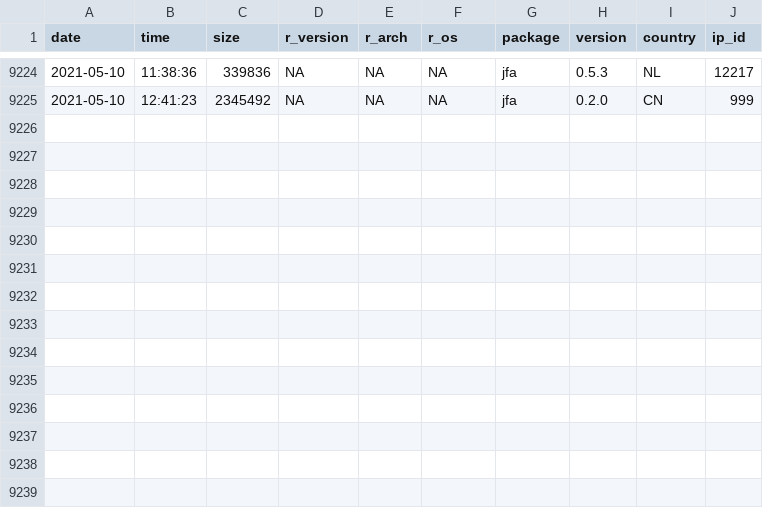
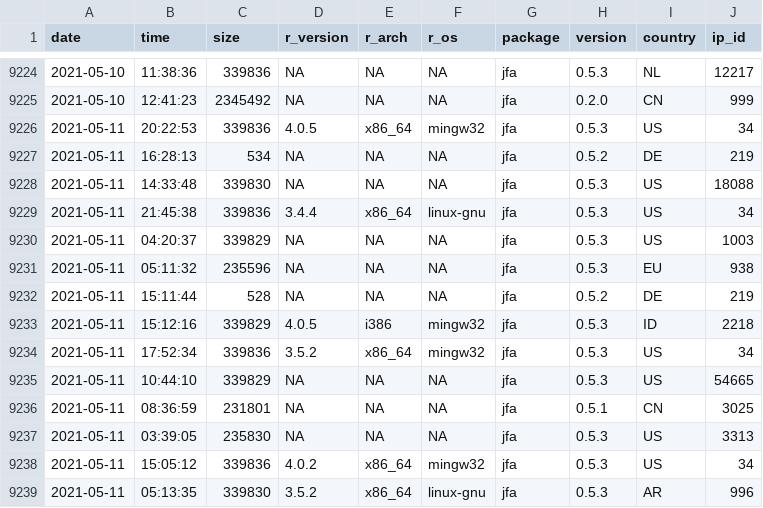
Before and after one commit to koenderks/jfa, a CSV file: man/figures/readme/worldmap/downloads.csv, drawn as a sheet; only a part is shown, gaps mark what is left out; the diff names each change by its address in the sheet, - before the commit and + after, or states it on an @@ line.

Commit message:
Package statistics update for 2021-05-13

```diff
--- a/man/figures/readme/worldmap/downloads.csv
+++ b/man/figures/readme/worldmap/downloads.csv
+row 9226: 2021-05-11 | 20:22:53 | 339836 | 4.0.5 | x86_64 | mingw32 | jfa | 0.5.3 | US | 34
+row 9227: 2021-05-11 | 16:28:13 | 534 | NA | NA | NA | jfa | 0.5.2 | DE | 219
+row 9228: 2021-05-11 | 14:33:48 | 339830 | NA | NA | NA | jfa | 0.5.3 | US | 18088
+row 9229: 2021-05-11 | 21:45:38 | 339836 | 3.4.4 | x86_64 | linux-gnu | jfa | 0.5.3 | US | 34
+row 9230: 2021-05-11 | 04:20:37 | 339829 | NA | NA | NA | jfa | 0.5.3 | US | 1003
+row 9231: 2021-05-11 | 05:11:32 | 235596 | NA | NA | NA | jfa | 0.5.3 | EU | 938
+row 9232: 2021-05-11 | 15:11:44 | 528 | NA | NA | NA | jfa | 0.5.2 | DE | 219
+row 9233: 2021-05-11 | 15:12:16 | 339829 | 4.0.5 | i386 | mingw32 | jfa | 0.5.3 | ID | 2218
+row 9234: 2021-05-11 | 17:52:34 | 339836 | 3.5.2 | x86_64 | mingw32 | jfa | 0.5.3 | US | 34
+row 9235: 2021-05-11 | 10:44:10 | 339829 | NA | NA | NA | jfa | 0.5.3 | US | 54665
+row 9236: 2021-05-11 | 08:36:59 | 231801 | NA | NA | NA | jfa | 0.5.1 | CN | 3025
+row 9237: 2021-05-11 | 03:39:05 | 235830 | NA | NA | NA | jfa | 0.5.3 | US | 3313
+row 9238: 2021-05-11 | 15:05:12 | 339836 | 4.0.2 | x86_64 | mingw32 | jfa | 0.5.3 | US | 34
+row 9239: 2021-05-11 | 05:13:35 | 339830 | 3.5.2 | x86_64 | linux-gnu | jfa | 0.5.3 | AR | 996
```
Also changed, not shown: 2 other files.
